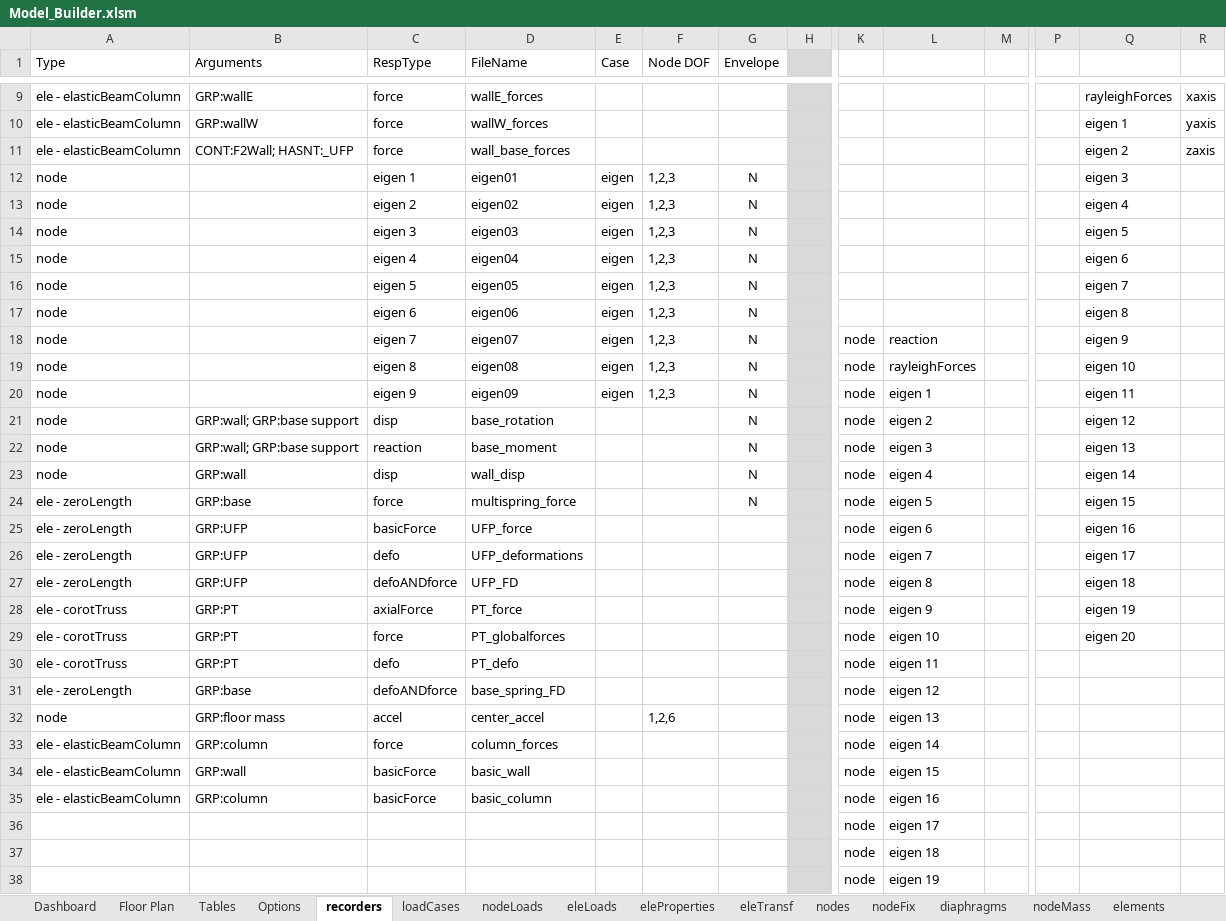
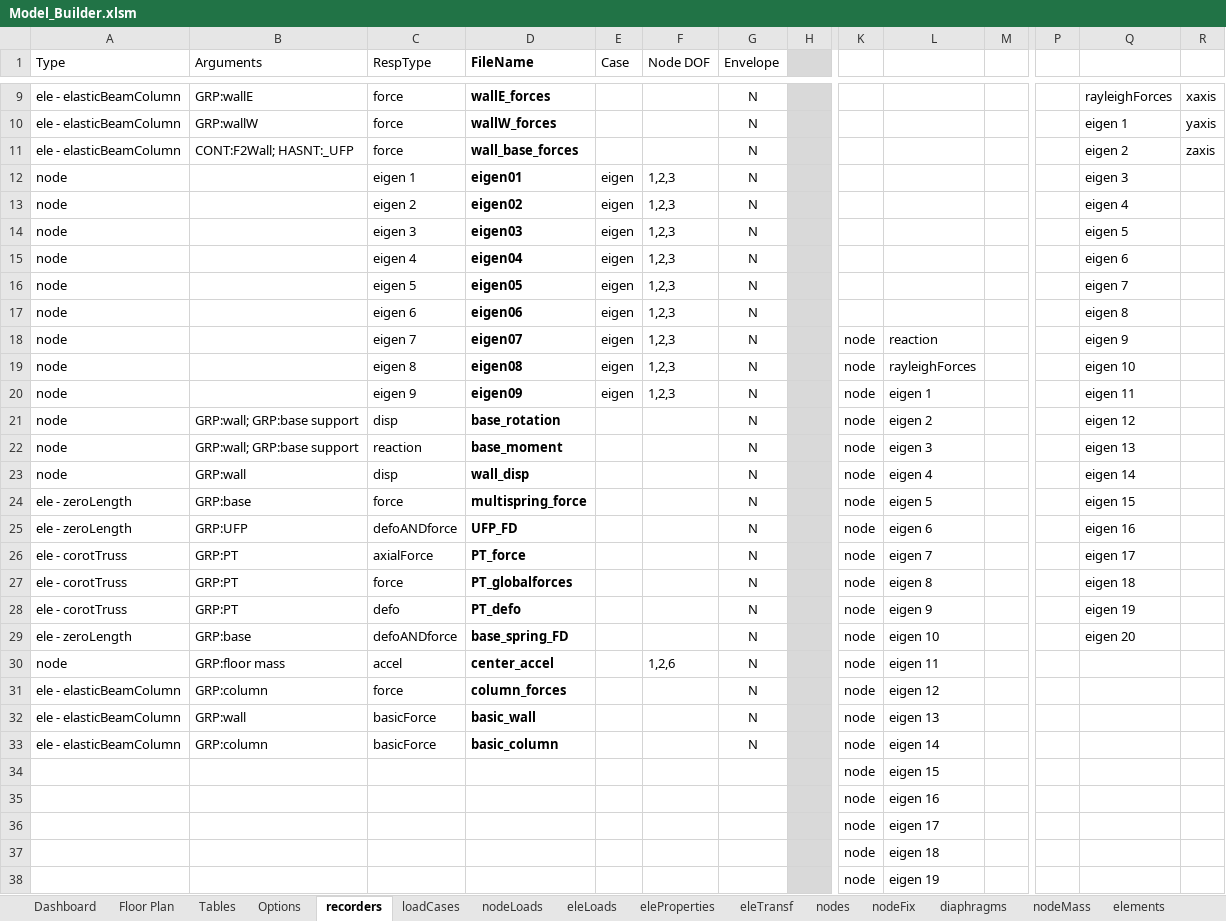
Before and after one commit to wilway256/3D_Model_Workshop, an Excel workbook: Model_Builder.xlsm, sheet recorders, drawn as a sheet; only a part is shown, gaps mark what is left out; values as stored, in another font and other column widths than the file's, no borders; conditional formats not drawn; removed rows and columns are numbered as before the commit, all else as after; rows hold the shown columns only; the diff covers the shown part only; the diff names each change by its address in the sheet, - before the commit and + after, or states it on an @@ line.

```diff
--- a/Model_Builder.xlsm (sheet recorders)
+++ b/Model_Builder.xlsm (sheet recorders)
-D1:D24 bold: off
+D1:D24 bold: on
-G9:G11 (Envelope): (empty)
+G9:G11 (Envelope): N
-row 25: ele - zeroLength | GRP:UFP | basicForce | UFP_force |  |  |  |  | node | eigen 6 |  |  | eigen 16
-row 26: ele - zeroLength | GRP:UFP | defo | UFP_deformations |  |  |  |  | node | eigen 7 |  |  | eigen 17
-D25:D33 bold: off
+D25:D33 bold: on
-G25:G33 (Envelope): (empty)
+G25:G33 (Envelope): N
-L25: eigen 8
+L25: eigen 6
-Q25: eigen 18
+Q25: eigen 16
-L26: eigen 9
+L26: eigen 7
-Q26: eigen 19
+Q26: eigen 17
-L27: eigen 10
+L27: eigen 8
-Q27: eigen 20
+Q27: eigen 18
-L28: eigen 11
+L28: eigen 9
-Q28: (empty)
+Q28: eigen 19
-L29: eigen 12
+L29: eigen 10
-Q29: (empty)
+Q29: eigen 20
-L30: eigen 13
+L30: eigen 11
-L31: eigen 14
+L31: eigen 12
-L32: eigen 15
+L32: eigen 13
-L33: eigen 16
+L33: eigen 14
+row 34:  |  |  |  |  |  |  |  | node | eigen 15
+row 35:  |  |  |  |  |  |  |  | node | eigen 16
```
Also changed, not shown: 3 edited cells and cell formats elsewhere in this sheet, sheet loadCases, sheet eleTransf, formulas that keep their value, charts or pictures, 4 other files.
